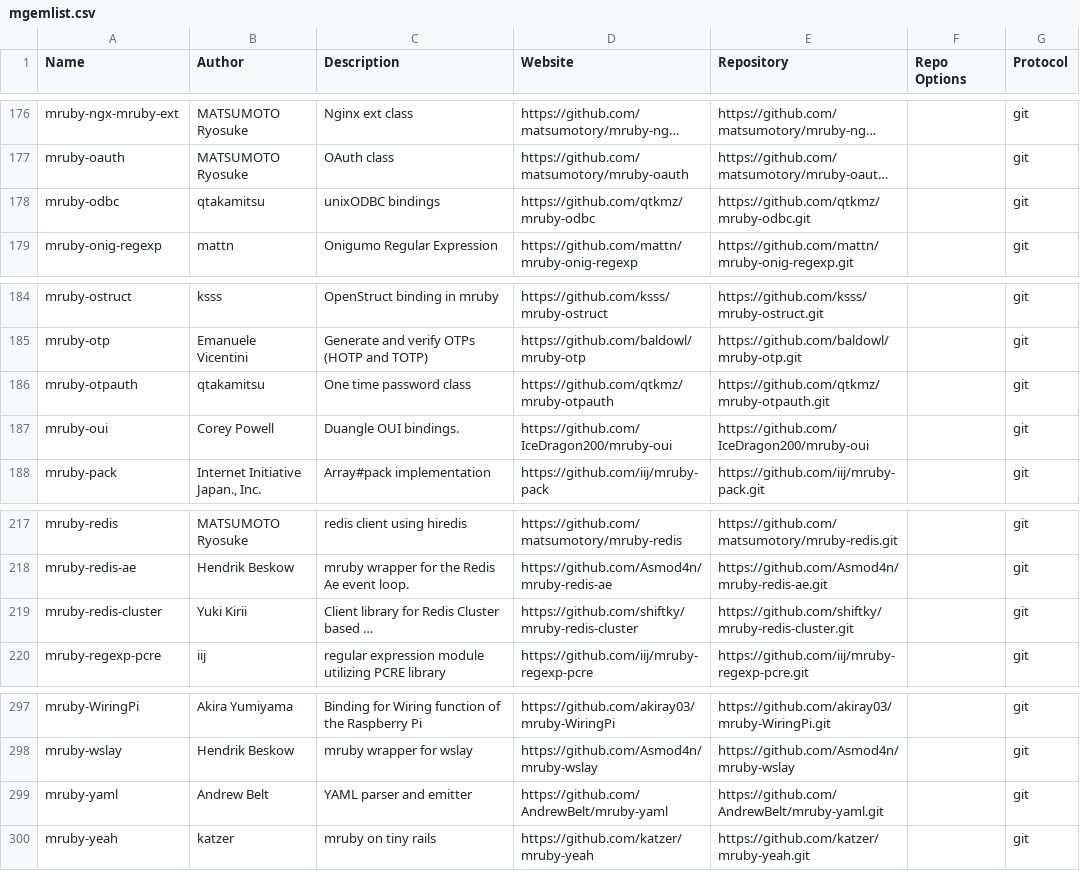
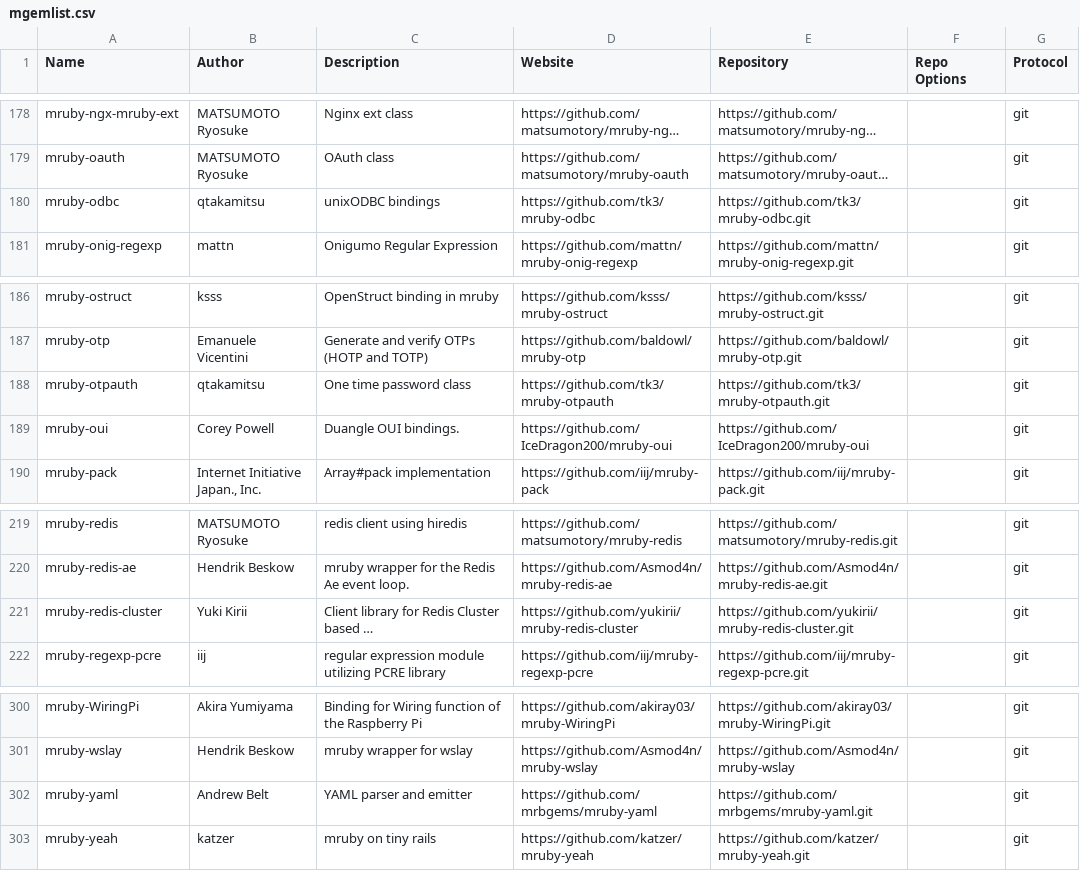
Before and after one commit to mimaki/mruby_build_config, a CSV file: mgemlist.csv, drawn as a sheet; only a part is shown, gaps mark what is left out; long unchanged cells end in …; addresses are those after the commit; the diff covers the shown part only; the diff names each change by its address in the sheet, - before the commit and + after, or states it on an @@ line.

Commit message:
Update mrbgems for mruby 2.1.0 test.

```diff
--- a/mgemlist.csv
+++ b/mgemlist.csv
-D180 (Website): https://github.com/qtkmz/mruby-odbc
+D180 (Website): https://github.com/tk3/mruby-odbc
-E180 (Repository): https://github.com/qtkmz/mruby-odbc.git
+E180 (Repository): https://github.com/tk3/mruby-odbc.git
-D188 (Website): https://github.com/qtkmz/mruby-otpauth
+D188 (Website): https://github.com/tk3/mruby-otpauth
-E188 (Repository): https://github.com/qtkmz/mruby-otpauth.git
+E188 (Repository): https://github.com/tk3/mruby-otpauth.git
-D221 (Website): https://github.com/shiftky/mruby-redis-cluster
+D221 (Website): https://github.com/yukirii/mruby-redis-cluster
-E221 (Repository): https://github.com/shiftky/mruby-redis-cluster.git
+E221 (Repository): https://github.com/yukirii/mruby-redis-cluster.git
-D302 (Website): https://github.com/AndrewBelt/mruby-yaml
+D302 (Website): https://github.com/mrbgems/mruby-yaml
-E302 (Repository): https://github.com/AndrewBelt/mruby-yaml.git
+E302 (Repository): https://github.com/mrbgems/mruby-yaml.git
```
Also changed, not shown: 3 added rows and 4 edited cells elsewhere in this file, 13 other files.
